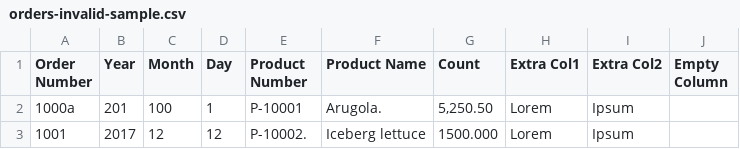
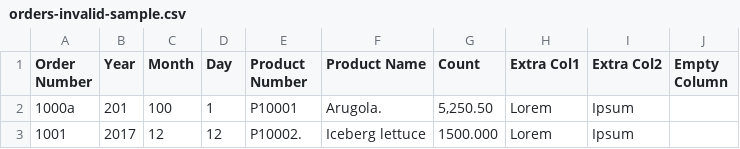
Before and after one commit to boxcar42/crisp-take-home, a CSV file: Crisp-CSV-ETL-Runner/orders-invalid-sample.csv, drawn as a sheet.

```diff
--- a/Crisp-CSV-ETL-Runner/orders-invalid-sample.csv
+++ b/Crisp-CSV-ETL-Runner/orders-invalid-sample.csv
@@ -1,3 +1,3 @@
 Order Number,Year,Month,Day,Product Number,Product Name,Count,Extra Col1,Extra Col2,Empty Column
-1000a,201,100,1,P-10001,Arugola.,"5,250.50",Lorem,Ipsum,
-1001,2017,12,12,P-10002.,Iceberg lettuce,1500.000,Lorem,Ipsum,
+1000a,201,100,1,P10001,Arugola.,"5,250.50",Lorem,Ipsum,
+1001,2017,12,12,P10002.,Iceberg lettuce,1500.000,Lorem,Ipsum,
```
Also changed, not shown: Crisp-CSV-ETL-Runner/orders-sample.csv, Crisp-CSV-ETL.Tests/orders-invalid-sample.csv, 9 other files.
